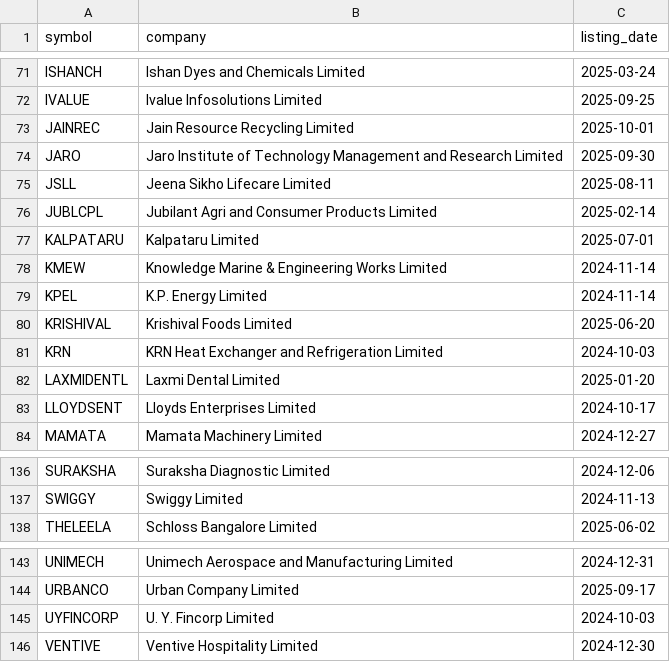
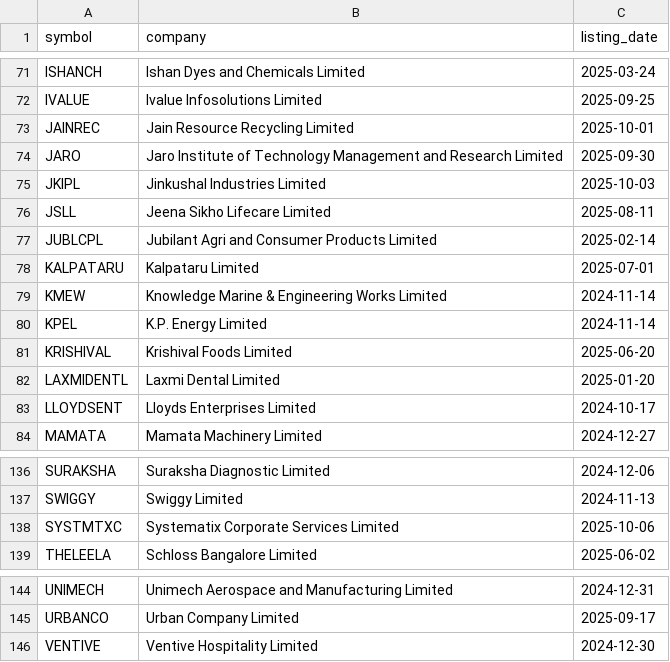
Before and after one commit to Deep-Adhia/IPO-Base-Scanner, a CSV file: recent_ipo_symbols.csv, drawn as a sheet; only a part is shown, gaps mark what is left out.

```diff
--- a/recent_ipo_symbols.csv
+++ b/recent_ipo_symbols.csv
@@ -74,2 +74,3 @@ JAINREC,Jain Resource Recycling Limited,2025-10-01
 JARO,Jaro Institute of Technology Management and Research Limited,2025-09-30
+JKIPL,Jinkushal Industries Limited,2025-10-03
 JSLL,Jeena Sikho Lifecare Limited,2025-08-11
@@ -80,3 +81,2 @@ KPEL,K.P. Energy Limited,2024-11-14
 KRISHIVAL,Krishival Foods Limited,2025-06-20
-KRN,KRN Heat Exchanger and Refrigeration Limited,2024-10-03
 LAXMIDENTL,Laxmi Dental Limited,2025-01-20
@@ -137,2 +137,3 @@ SURAKSHA,Suraksha Diagnostic Limited,2024-12-06
 SWIGGY,Swiggy Limited,2024-11-13
+SYSTMTXC,Systematix Corporate Services Limited,2025-10-06
 THELEELA,Schloss Bangalore Limited,2025-06-02
@@ -144,3 +145,2 @@ UNIMECH,Unimech Aerospace and Manufacturing Limited,2024-12-31
 URBANCO,Urban Company Limited,2025-09-17
-UYFINCORP,U. Y. Fincorp Limited,2024-10-03
 VENTIVE,Ventive Hospitality Limited,2024-12-30
```
Also changed, not shown: ipo_positions.csv, ipo_signals.csv.
